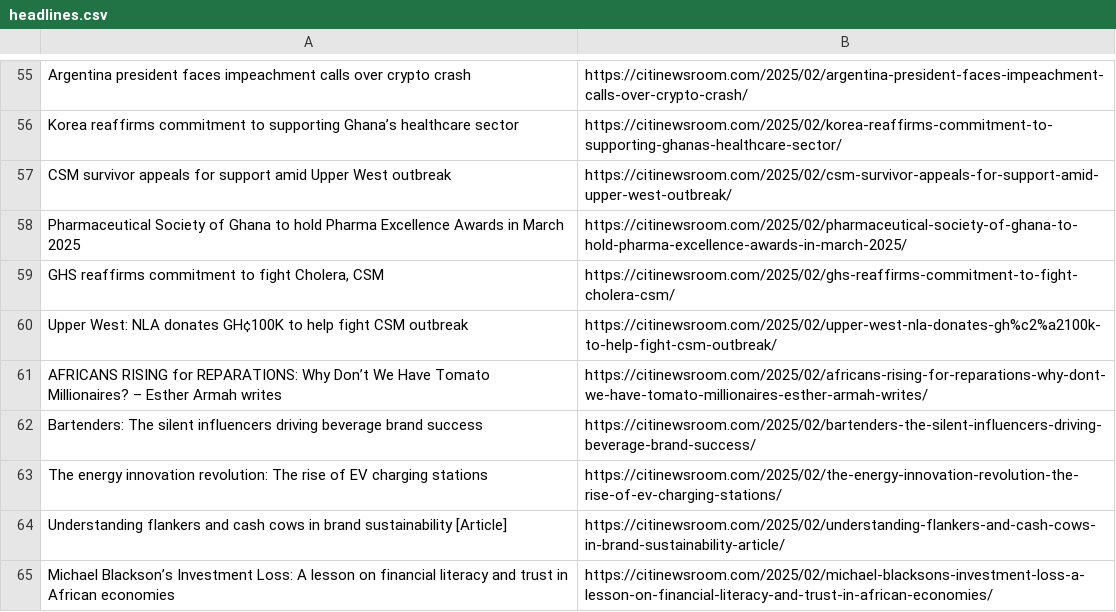
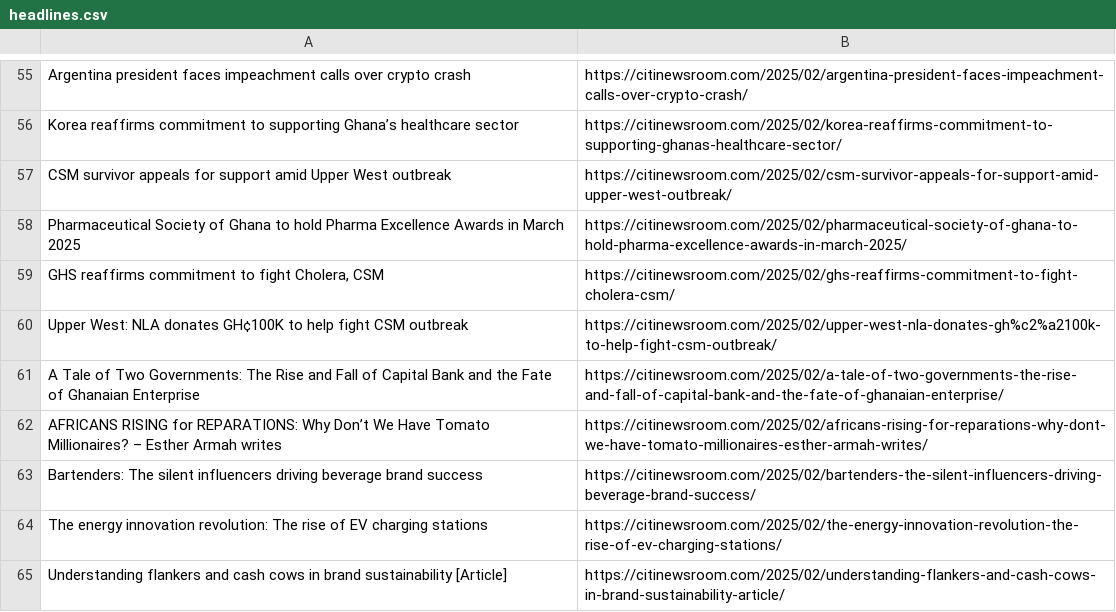
Before and after one commit to Annerquaye/citi-scraper, a CSV file: data/headlines.csv, drawn as a sheet; only a part is shown, gaps mark what is left out; the diff covers the shown part only.

```diff
--- a/data/headlines.csv
+++ b/data/headlines.csv
@@ -60,2 +60,3 @@ Pharmaceutical Society of Ghana to hold Pharma Excellence Awards in March 2025,h
 Upper West: NLA donates GH¢100K to help fight CSM outbreak,https://citinewsroom.com/2025/02/upper-west-nla-donates-gh%c2%a2100k-to-help-fight-csm-outbreak/
+A Tale of Two Governments: The Rise and Fall of Capital Bank and the Fate of Ghanaian Enterprise,https://citinewsroom.com/2025/02/a-tale-of-two-governments-the-rise-and-fall-of-capital-bank-and-the-fate-of-ghanaian-enterprise/
 AFRICANS RISING for REPARATIONS: Why Don’t We Have Tomato Millionaires? – Esther Armah writes,https://citinewsroom.com/2025/02/africans-rising-for-reparations-why-dont-we-have-tomato-millionaires-esther-armah-writes/
@@ -64,2 +65 @@ The energy innovation revolution: The rise of EV charging stations,https://citin
 Understanding flankers and cash cows in brand sustainability [Article],https://citinewsroom.com/2025/02/understanding-flankers-and-cash-cows-in-brand-sustainability-article/
-Michael Blackson’s Investment Loss: A lesson on financial literacy and trust in African economies,https://citinewsroom.com/2025/02/michael-blacksons-investment-loss-a-lesson-on-financial-literacy-and-trust-in-african-economies/
```
Also changed, not shown: 33 added rows, 33 removed rows and 2 edited cells elsewhere in this file.
